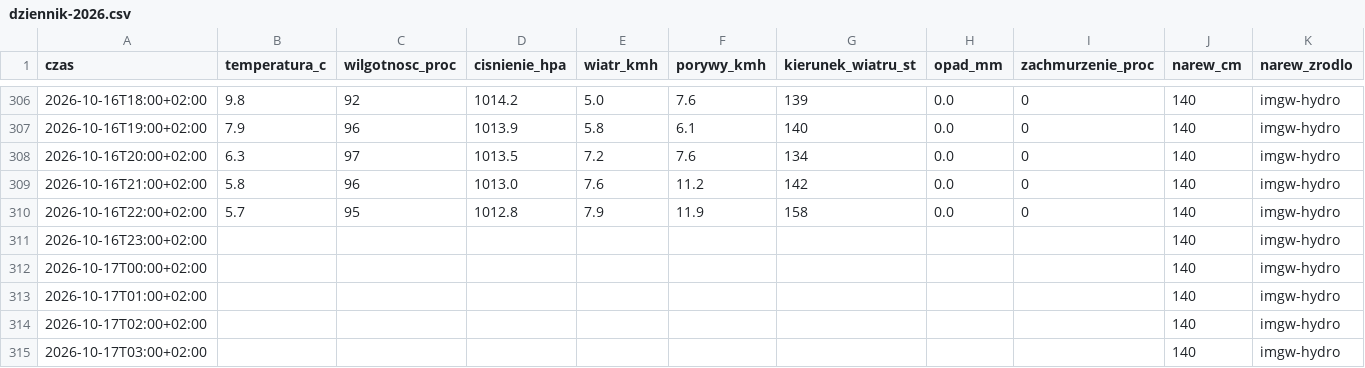
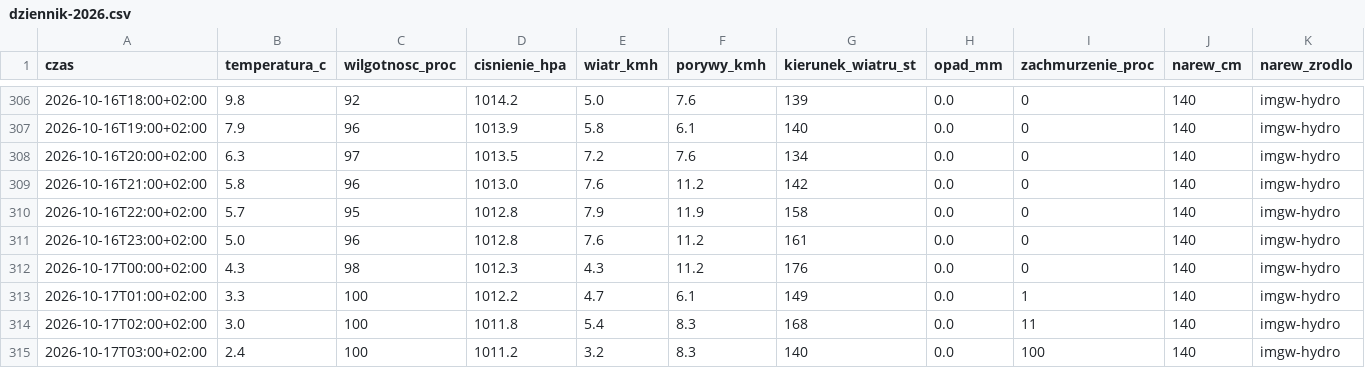
Before and after one commit to arturwyrzykowski/pogoda-tv, a CSV file: data/dziennik-2026.csv, drawn as a sheet; only a part is shown, gaps mark what is left out; the diff covers the shown part only.

```diff
--- a/data/dziennik-2026.csv
+++ b/data/dziennik-2026.csv
@@ -310,6 +310,6 @@ czas,temperatura_c,wilgotnosc_proc,cisnienie_hpa,wiatr_kmh,porywy_kmh,kierunek_w
 2026-10-16T22:00+02:00,5.7,95,1012.8,7.9,11.9,158,0.0,0,140,imgw-hydro
-2026-10-16T23:00+02:00,,,,,,,,,140,imgw-hydro
-2026-10-17T00:00+02:00,,,,,,,,,140,imgw-hydro
-2026-10-17T01:00+02:00,,,,,,,,,140,imgw-hydro
-2026-10-17T02:00+02:00,,,,,,,,,140,imgw-hydro
-2026-10-17T03:00+02:00,,,,,,,,,140,imgw-hydro
+2026-10-16T23:00+02:00,5.0,96,1012.8,7.6,11.2,161,0.0,0,140,imgw-hydro
+2026-10-17T00:00+02:00,4.3,98,1012.3,4.3,11.2,176,0.0,0,140,imgw-hydro
+2026-10-17T01:00+02:00,3.3,100,1012.2,4.7,6.1,149,0.0,1,140,imgw-hydro
+2026-10-17T02:00+02:00,3.0,100,1011.8,5.4,8.3,168,0.0,11,140,imgw-hydro
+2026-10-17T03:00+02:00,2.4,100,1011.2,3.2,8.3,140,0.0,100,140,imgw-hydro
```
Also changed, not shown: 6 added rows and 17 edited cells elsewhere in this file, 1 other file.
